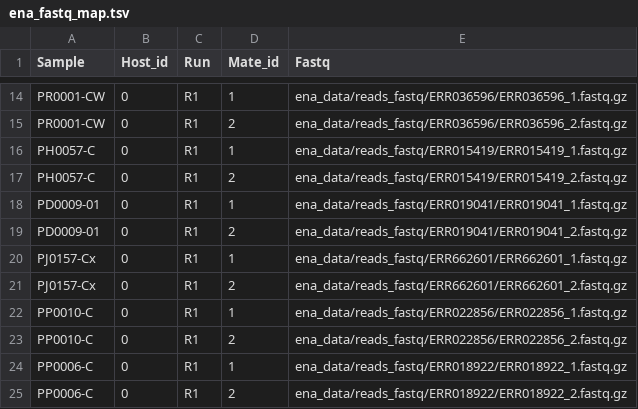
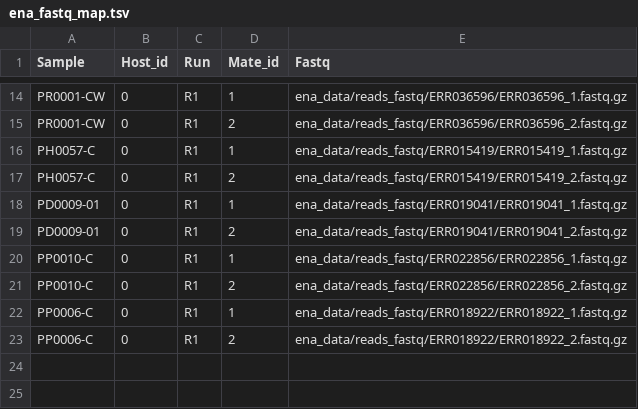
Before and after one commit to bguo068/snp_call_nf, a TSV file: ena_data/ena_fastq_map.tsv, drawn as a sheet; only a part is shown, gaps mark what is left out.

```diff
--- a/ena_data/ena_fastq_map.tsv
+++ b/ena_data/ena_fastq_map.tsv
@@ -19,4 +19,2 @@ PD0009-01	0	R1	1	ena_data/reads_fastq/ERR019041/ERR019041_1.fastq.gz
 PD0009-01	0	R1	2	ena_data/reads_fastq/ERR019041/ERR019041_2.fastq.gz
-PJ0157-Cx	0	R1	1	ena_data/reads_fastq/ERR662601/ERR662601_1.fastq.gz
-PJ0157-Cx	0	R1	2	ena_data/reads_fastq/ERR662601/ERR662601_2.fastq.gz
 PP0010-C	0	R1	1	ena_data/reads_fastq/ERR022856/ERR022856_1.fastq.gz
```
Also changed, not shown: 2 other files.
